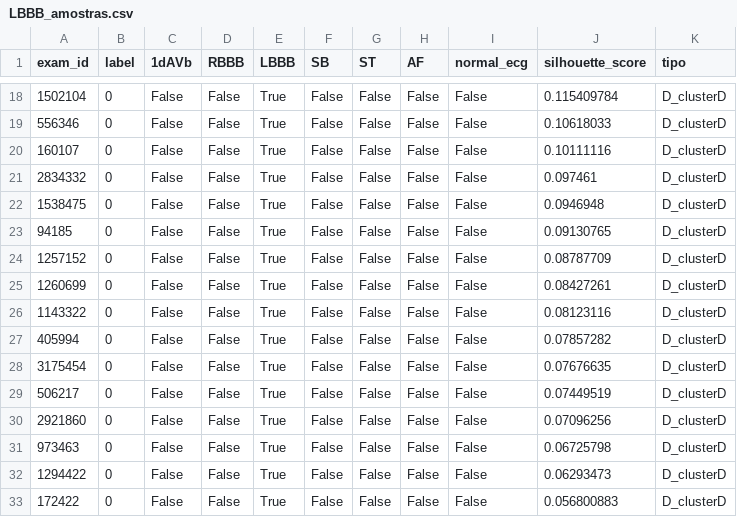
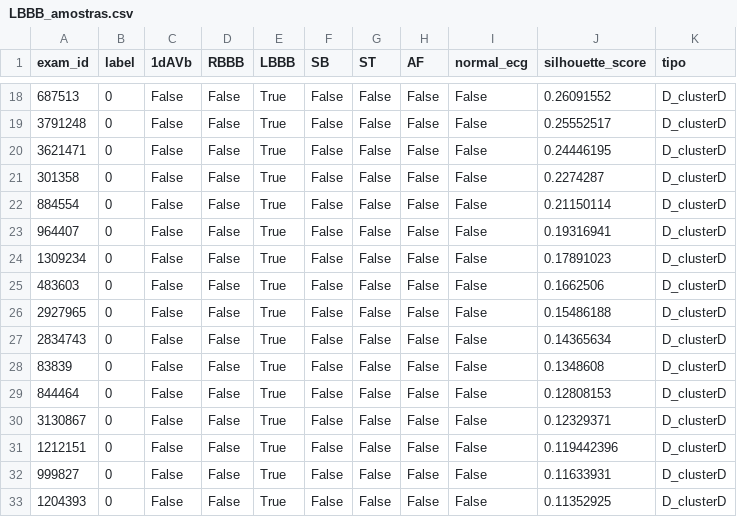
Before and after one commit to pedrobacelar28/Clustering-Paper, a CSV file: Projeto/Geração das Amostras/amostras/LBBB_amostras.csv, drawn as a sheet; only a part is shown, gaps mark what is left out; the diff covers the shown part only.

```diff
--- a/Projeto/Geração das Amostras/amostras/LBBB_amostras.csv
+++ b/Projeto/Geração das Amostras/amostras/LBBB_amostras.csv
@@ -18,16 +18,16 @@ exam_id,label,1dAVb,RBBB,LBBB,SB,ST,AF,normal_ecg,silhouette_score,tipo
-1502104,0,False,False,True,False,False,False,False,0.115409784,D_clusterD
-556346,0,False,False,True,False,False,False,False,0.10618033,D_clusterD
-160107,0,False,False,True,False,False,False,False,0.10111116,D_clusterD
-2834332,0,False,False,True,False,False,False,False,0.097461,D_clusterD
-1538475,0,False,False,True,False,False,False,False,0.0946948,D_clusterD
-94185,0,False,False,True,False,False,False,False,0.09130765,D_clusterD
-1257152,0,False,False,True,False,False,False,False,0.08787709,D_clusterD
-1260699,0,False,False,True,False,False,False,False,0.08427261,D_clusterD
-1143322,0,False,False,True,False,False,False,False,0.08123116,D_clusterD
-405994,0,False,False,True,False,False,False,False,0.07857282,D_clusterD
-3175454,0,False,False,True,False,False,False,False,0.07676635,D_clusterD
-506217,0,False,False,True,False,False,False,False,0.07449519,D_clusterD
-2921860,0,False,False,True,False,False,False,False,0.07096256,D_clusterD
-973463,0,False,False,True,False,False,False,False,0.06725798,D_clusterD
-1294422,0,False,False,True,False,False,False,False,0.06293473,D_clusterD
-172422,0,False,False,True,False,False,False,False,0.056800883,D_clusterD
+687513,0,False,False,True,False,False,False,False,0.26091552,D_clusterD
+3791248,0,False,False,True,False,False,False,False,0.25552517,D_clusterD
+3621471,0,False,False,True,False,False,False,False,0.24446195,D_clusterD
+301358,0,False,False,True,False,False,False,False,0.2274287,D_clusterD
+884554,0,False,False,True,False,False,False,False,0.21150114,D_clusterD
+964407,0,False,False,True,False,False,False,False,0.19316941,D_clusterD
+1309234,0,False,False,True,False,False,False,False,0.17891023,D_clusterD
+483603,0,False,False,True,False,False,False,False,0.1662506,D_clusterD
+2927965,0,False,False,True,False,False,False,False,0.15486188,D_clusterD
+2834743,0,False,False,True,False,False,False,False,0.14365634,D_clusterD
+83839,0,False,False,True,False,False,False,False,0.1348608,D_clusterD
+844464,0,False,False,True,False,False,False,False,0.12808153,D_clusterD
+3130867,0,False,False,True,False,False,False,False,0.12329371,D_clusterD
+1212151,0,False,False,True,False,False,False,False,0.119442396,D_clusterD
+999827,0,False,False,True,False,False,False,False,0.11633931,D_clusterD
+1204393,0,False,False,True,False,False,False,False,0.11352925,D_clusterD
```
Also changed, not shown: 57 edited cells elsewhere in this file, Projeto/Geração das Amostras/amostras/RBBB_amostras.csv, 6 other files.
